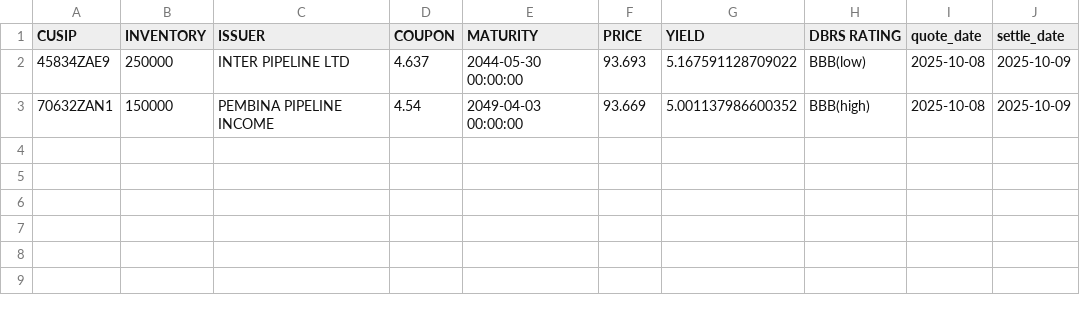
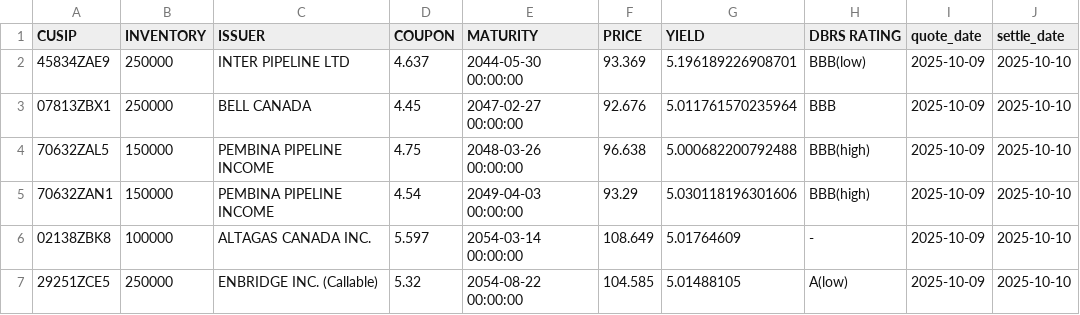
Before and after one commit to LVG77/qt-bonds, a CSV file: high_yield.csv, drawn as a sheet.

```diff
--- a/high_yield.csv
+++ b/high_yield.csv
@@ -1,3 +1,7 @@
 CUSIP,INVENTORY,ISSUER,COUPON,MATURITY,PRICE,YIELD,DBRS RATING,quote_date,settle_date
-45834ZAE9,250000,INTER PIPELINE LTD,4.637,2044-05-30 00:00:00,93.693,5.167591128709022,BBB(low),2025-10-08,2025-10-09
-70632ZAN1,150000,PEMBINA PIPELINE INCOME,4.54,2049-04-03 00:00:00,93.669,5.001137986600352,BBB(high),2025-10-08,2025-10-09
+45834ZAE9,250000,INTER PIPELINE LTD,4.637,2044-05-30 00:00:00,93.369,5.196189226908701,BBB(low),2025-10-09,2025-10-10
+07813ZBX1,250000,BELL CANADA,4.45,2047-02-27 00:00:00,92.676,5.011761570235964,BBB,2025-10-09,2025-10-10
+70632ZAL5,150000,PEMBINA PIPELINE INCOME,4.75,2048-03-26 00:00:00,96.638,5.000682200792488,BBB(high),2025-10-09,2025-10-10
+70632ZAN1,150000,PEMBINA PIPELINE INCOME,4.54,2049-04-03 00:00:00,93.29,5.030118196301606,BBB(high),2025-10-09,2025-10-10
+02138ZBK8,100000,ALTAGAS CANADA INC.,5.597,2054-03-14 00:00:00,108.649,5.01764609,-,2025-10-09,2025-10-10
+29251ZCE5,250000,ENBRIDGE INC.  (Callable),5.32,2054-08-22 00:00:00,104.585,5.01488105,A(low),2025-10-09,2025-10-10
```
Also changed, not shown: corporate.csv, coupon.csv, 4 other files.
